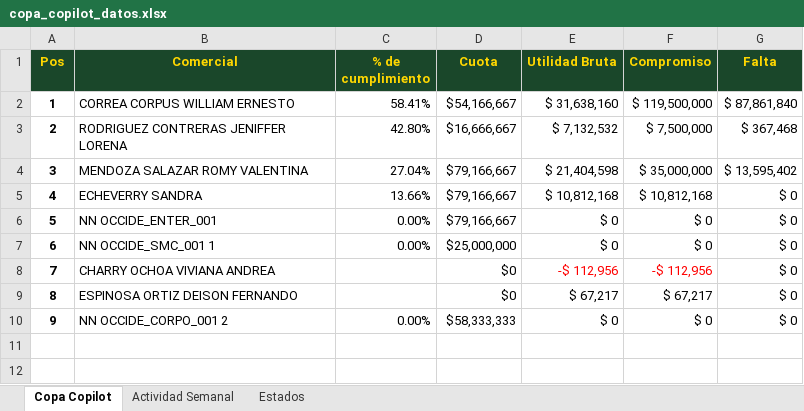
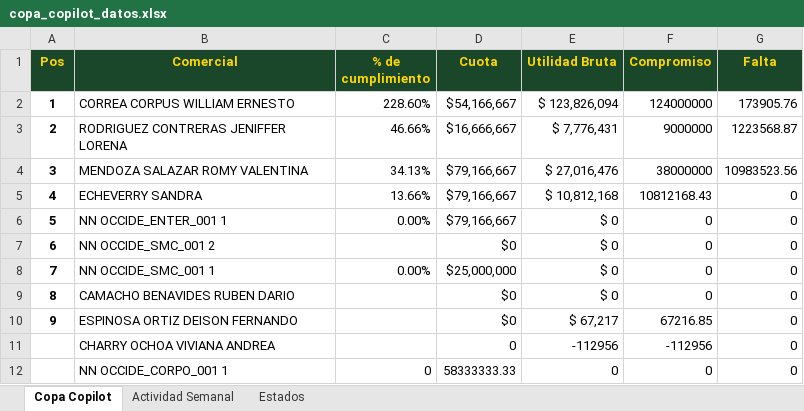
Before and after one commit to AndresArango/COEM, an Excel workbook: copa_copilot_datos.xlsx, sheet Copa Copilot, drawn as a sheet; values as stored, in another font and other column widths than the file's, no borders; removed rows and columns are numbered as before the commit, all else as after; the diff names each change by its address in the sheet, - before the commit and + after, or states it on an @@ line.

```diff
--- a/copa_copilot_datos.xlsx (sheet Copa Copilot)
+++ b/copa_copilot_datos.xlsx (sheet Copa Copilot)
-C2 (% de cumplimiento): 58.41%
+C2 (% de cumplimiento): 228.60%
-E2 (Utilidad Bruta): $ 31,638,160
+E2 (Utilidad Bruta): $ 123,826,094
-F2 (Compromiso): $ 119,500,000
+F2 (Compromiso): 124000000
-G2 (Falta): $ 87,861,840
+G2 (Falta): 173905.76
-C3 (% de cumplimiento): 42.80%
+C3 (% de cumplimiento): 46.66%
-E3 (Utilidad Bruta): $ 7,132,532
+E3 (Utilidad Bruta): $ 7,776,431
-F3 (Compromiso): $ 7,500,000
+F3 (Compromiso): 9000000
-G3 (Falta): $ 367,468
+G3 (Falta): 1223568.87
-C4 (% de cumplimiento): 27.04%
+C4 (% de cumplimiento): 34.13%
-E4 (Utilidad Bruta): $ 21,404,598
+E4 (Utilidad Bruta): $ 27,016,476
-F4 (Compromiso): $ 35,000,000
+F4 (Compromiso): 38000000
-G4 (Falta): $ 13,595,402
+G4 (Falta): 10983523.56
-F5 (Compromiso): $ 10,812,168
+F5 (Compromiso): 10812168.43
-G5:G6 (Falta): $ 0
+G5:G6 (Falta): 0
-B6 (Comercial): NN OCCIDE_ENTER_001
+B6 (Comercial): NN OCCIDE_ENTER_001 1
-F6 (Compromiso): $ 0
+F6 (Compromiso): 0
+row 7: 6 | NN OCCIDE_SMC_001 2 |  | $0 | $ 0 | 0 | 0
@@ column A (Pos) renumbered between rows 8 and 10 @@
-F8 (Compromiso): $ 0
+F8 (Compromiso): 0
-G8 (Falta): $ 0
+G8 (Falta): 0
-row 8: 7 | CHARRY OCHOA VIVIANA ANDREA |  | $0 | -$ 112,956 | -$ 112,956 | $ 0
+row 9: 8 | CAMACHO BENAVIDES RUBEN DARIO |  | $0 | $ 0 | 0 | 0
-F10 (Compromiso): $ 67,217
+F10 (Compromiso): 67216.85
-G10 (Falta): $ 0
+G10 (Falta): 0
-row 10: 9 | NN OCCIDE_CORPO_001 2 | 0.00% | $58,333,333 | $ 0 | $ 0 | $ 0
+row 11:  | CHARRY OCHOA VIVIANA ANDREA |  | 0 | -112956 | -112956 | 0
+row 12:  | NN OCCIDE_CORPO_001 1 | 0 | 58333333.33 | 0 | 0 | 0
```
Also changed, not shown: sheet Actividad Semanal, 1 other file.
